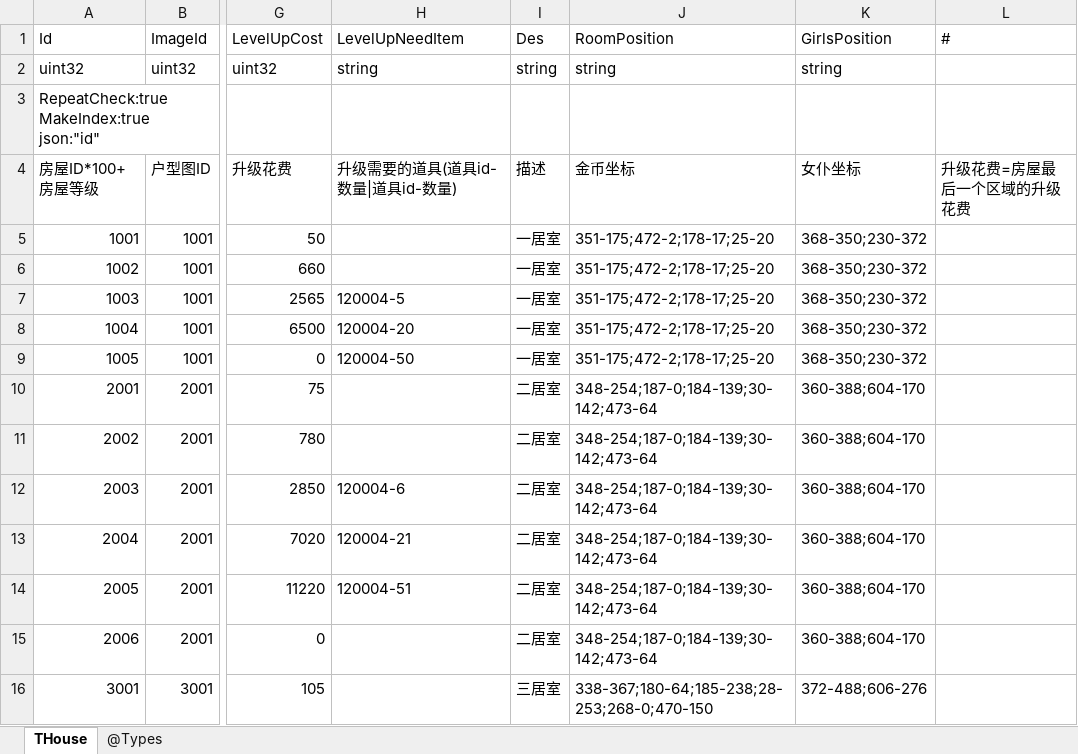
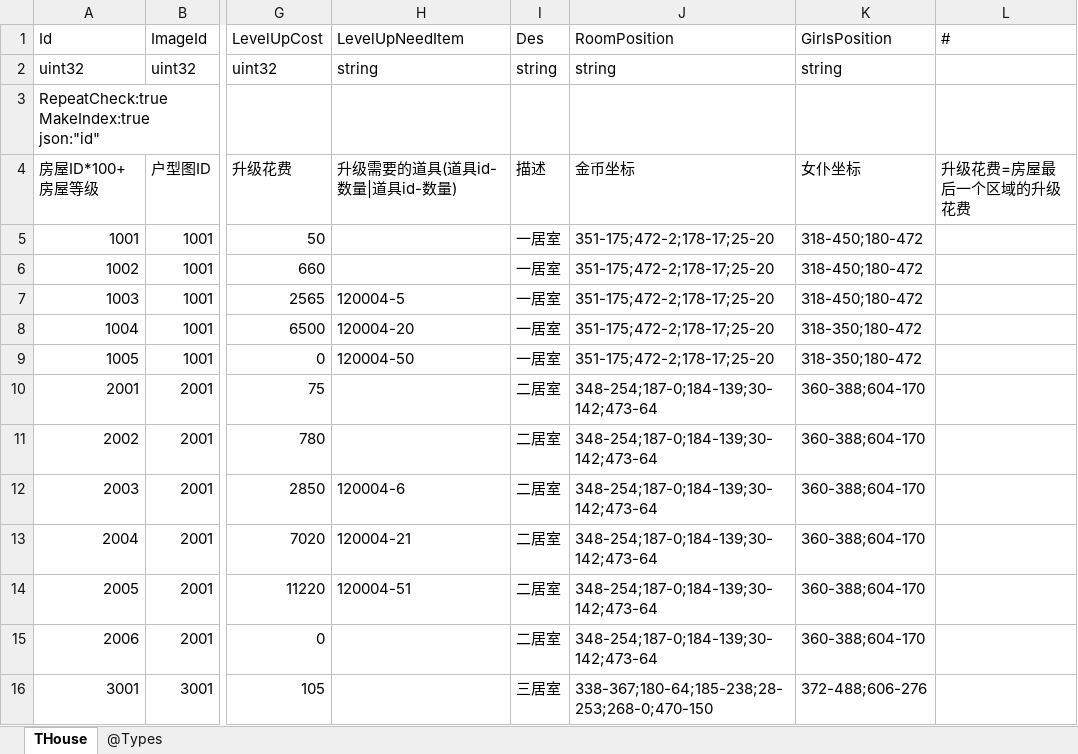
Before and after one commit to gaozhengshuang/texaspoker, an Excel workbook: docs/excel/THouse.xlsx, sheet THouse, drawn as a sheet; only a part is shown, gaps mark what is left out; values as stored, in another font and other column widths than the file's, no borders; the diff names each change by its address in the sheet, - before the commit and + after, or states it on an @@ line.

```diff
--- a/docs/excel/THouse.xlsx (sheet THouse)
+++ b/docs/excel/THouse.xlsx (sheet THouse)
-K5:K7 (GirlsPosition): 368-350;230-372
+K5:K7 (GirlsPosition): 318-450;180-472
-K8:K9 (GirlsPosition): 368-350;230-372
+K8:K9 (GirlsPosition): 318-350;180-472
```
